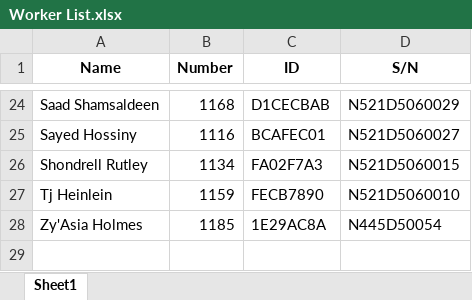
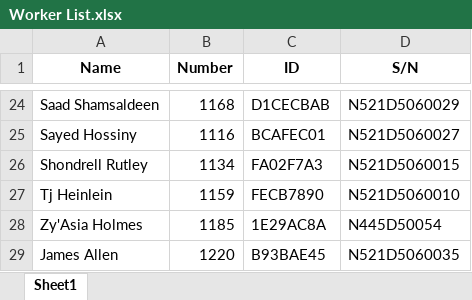
Before and after one commit to JieXiong0111/TimeData_Processing, an Excel workbook: Worker List.xlsx, sheet Sheet1, drawn as a sheet; only a part is shown, gaps mark what is left out; values as stored, in another font and other column widths than the file's, no borders; table styles not drawn; the diff names each change by its address in the sheet, - before the commit and + after, or states it on an @@ line.

Commit message:
added James

```diff
--- a/Worker List.xlsx (sheet Sheet1)
+++ b/Worker List.xlsx (sheet Sheet1)
+row 29: James Allen | 1220 | B93BAE45 | N521D5060035
```
